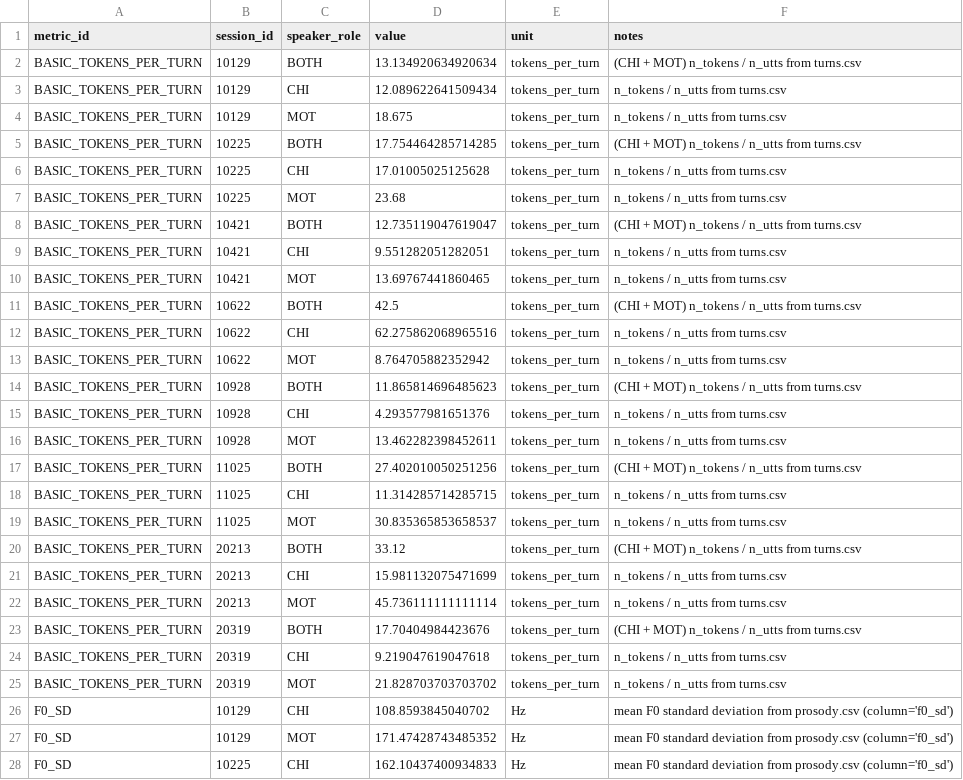
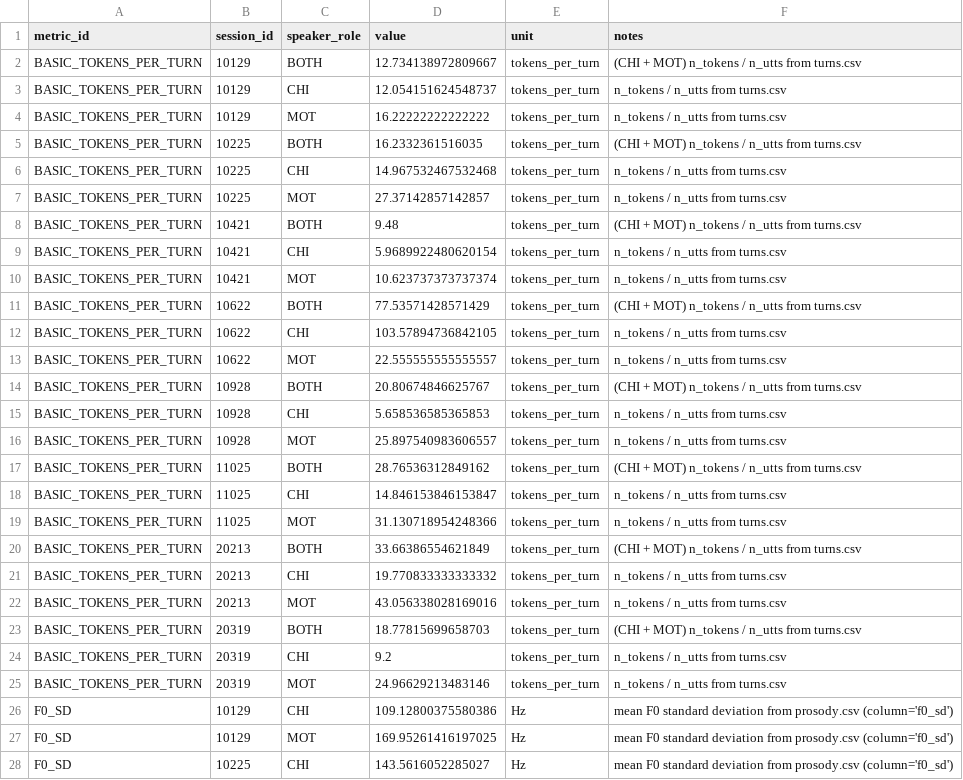
Before and after one commit to leadlea/asd, a CSV file: out/audio/Nanami/nanami_metric_results.csv, drawn as a sheet; only a part is shown; the diff covers the shown part only.

```diff
--- a/out/audio/Nanami/nanami_metric_results.csv
+++ b/out/audio/Nanami/nanami_metric_results.csv
@@ -1,28 +1,28 @@
 metric_id,session_id,speaker_role,value,unit,notes
-BASIC_TOKENS_PER_TURN,10129,BOTH,13.134920634920634,tokens_per_turn,(CHI + MOT) n_tokens / n_utts from turns.csv
-BASIC_TOKENS_PER_TURN,10129,CHI,12.089622641509434,tokens_per_turn,n_tokens / n_utts from turns.csv
-BASIC_TOKENS_PER_TURN,10129,MOT,18.675,tokens_per_turn,n_tokens / n_utts from turns.csv
-BASIC_TOKENS_PER_TURN,10225,BOTH,17.754464285714285,tokens_per_turn,(CHI + MOT) n_tokens / n_utts from turns.csv
-BASIC_TOKENS_PER_TURN,10225,CHI,17.01005025125628,tokens_per_turn,n_tokens / n_utts from turns.csv
-BASIC_TOKENS_PER_TURN,10225,MOT,23.68,tokens_per_turn,n_tokens / n_utts from turns.csv
-BASIC_TOKENS_PER_TURN,10421,BOTH,12.735119047619047,tokens_per_turn,(CHI + MOT) n_tokens / n_utts from turns.csv
-BASIC_TOKENS_PER_TURN,10421,CHI,9.551282051282051,tokens_per_turn,n_tokens / n_utts from turns.csv
-BASIC_TOKENS_PER_TURN,10421,MOT,13.69767441860465,tokens_per_turn,n_tokens / n_utts from turns.csv
-BASIC_TOKENS_PER_TURN,10622,BOTH,42.5,tokens_per_turn,(CHI + MOT) n_tokens / n_utts from turns.csv
-BASIC_TOKENS_PER_TURN,10622,CHI,62.275862068965516,tokens_per_turn,n_tokens / n_utts from turns.csv
-BASIC_TOKENS_PER_TURN,10622,MOT,8.764705882352942,tokens_per_turn,n_tokens / n_utts from turns.csv
-BASIC_TOKENS_PER_TURN,10928,BOTH,11.865814696485623,tokens_per_turn,(CHI + MOT) n_tokens / n_utts from turns.csv
-BASIC_TOKENS_PER_TURN,10928,CHI,4.293577981651376,tokens_per_turn,n_tokens / n_utts from turns.csv
-BASIC_TOKENS_PER_TURN,10928,MOT,13.462282398452611,tokens_per_turn,n_tokens / n_utts from turns.csv
-BASIC_TOKENS_PER_TURN,11025,BOTH,27.402010050251256,tokens_per_turn,(CHI + MOT) n_tokens / n_utts from turns.csv
-BASIC_TOKENS_PER_TURN,11025,CHI,11.314285714285715,tokens_per_turn,n_tokens / n_utts from turns.csv
-BASIC_TOKENS_PER_TURN,11025,MOT,30.835365853658537,tokens_per_turn,n_tokens / n_utts from turns.csv
-BASIC_TOKENS_PER_TURN,20213,BOTH,33.12,tokens_per_turn,(CHI + MOT) n_tokens / n_utts from turns.csv
-BASIC_TOKENS_PER_TURN,20213,CHI,15.981132075471699,tokens_per_turn,n_tokens / n_utts from turns.csv
-BASIC_TOKENS_PER_TURN,20213,MOT,45.736111111111114,tokens_per_turn,n_tokens / n_utts from turns.csv
-BASIC_TOKENS_PER_TURN,20319,BOTH,17.70404984423676,tokens_per_turn,(CHI + MOT) n_tokens / n_utts from turns.csv
-BASIC_TOKENS_PER_TURN,20319,CHI,9.219047619047618,tokens_per_turn,n_tokens / n_utts from turns.csv
-BASIC_TOKENS_PER_TURN,20319,MOT,21.828703703703702,tokens_per_turn,n_tokens / n_utts from turns.csv
-F0_SD,10129,CHI,108.8593845040702,Hz,mean F0 standard deviation from prosody.csv (column='f0_sd')
-F0_SD,10129,MOT,171.47428743485352,Hz,mean F0 standard deviation from prosody.csv (column='f0_sd')
-F0_SD,10225,CHI,162.10437400934833,Hz,mean F0 standard deviation from prosody.csv (column='f0_sd')
+BASIC_TOKENS_PER_TURN,10129,BOTH,12.734138972809667,tokens_per_turn,(CHI + MOT) n_tokens / n_utts from turns.csv
+BASIC_TOKENS_PER_TURN,10129,CHI,12.054151624548737,tokens_per_turn,n_tokens / n_utts from turns.csv
+BASIC_TOKENS_PER_TURN,10129,MOT,16.22222222222222,tokens_per_turn,n_tokens / n_utts from turns.csv
+BASIC_TOKENS_PER_TURN,10225,BOTH,16.2332361516035,tokens_per_turn,(CHI + MOT) n_tokens / n_utts from turns.csv
+BASIC_TOKENS_PER_TURN,10225,CHI,14.967532467532468,tokens_per_turn,n_tokens / n_utts from turns.csv
+BASIC_TOKENS_PER_TURN,10225,MOT,27.37142857142857,tokens_per_turn,n_tokens / n_utts from turns.csv
+BASIC_TOKENS_PER_TURN,10421,BOTH,9.48,tokens_per_turn,(CHI + MOT) n_tokens / n_utts from turns.csv
+BASIC_TOKENS_PER_TURN,10421,CHI,5.9689922480620154,tokens_per_turn,n_tokens / n_utts from turns.csv
+BASIC_TOKENS_PER_TURN,10421,MOT,10.623737373737374,tokens_per_turn,n_tokens / n_utts from turns.csv
+BASIC_TOKENS_PER_TURN,10622,BOTH,77.53571428571429,tokens_per_turn,(CHI + MOT) n_tokens / n_utts from turns.csv
+BASIC_TOKENS_PER_TURN,10622,CHI,103.57894736842105,tokens_per_turn,n_tokens / n_utts from turns.csv
+BASIC_TOKENS_PER_TURN,10622,MOT,22.555555555555557,tokens_per_turn,n_tokens / n_utts from turns.csv
+BASIC_TOKENS_PER_TURN,10928,BOTH,20.80674846625767,tokens_per_turn,(CHI + MOT) n_tokens / n_utts from turns.csv
+BASIC_TOKENS_PER_TURN,10928,CHI,5.658536585365853,tokens_per_turn,n_tokens / n_utts from turns.csv
+BASIC_TOKENS_PER_TURN,10928,MOT,25.897540983606557,tokens_per_turn,n_tokens / n_utts from turns.csv
+BASIC_TOKENS_PER_TURN,11025,BOTH,28.76536312849162,tokens_per_turn,(CHI + MOT) n_tokens / n_utts from turns.csv
+BASIC_TOKENS_PER_TURN,11025,CHI,14.846153846153847,tokens_per_turn,n_tokens / n_utts from turns.csv
+BASIC_TOKENS_PER_TURN,11025,MOT,31.130718954248366,tokens_per_turn,n_tokens / n_utts from turns.csv
+BASIC_TOKENS_PER_TURN,20213,BOTH,33.66386554621849,tokens_per_turn,(CHI + MOT) n_tokens / n_utts from turns.csv
+BASIC_TOKENS_PER_TURN,20213,CHI,19.770833333333332,tokens_per_turn,n_tokens / n_utts from turns.csv
+BASIC_TOKENS_PER_TURN,20213,MOT,43.056338028169016,tokens_per_turn,n_tokens / n_utts from turns.csv
+BASIC_TOKENS_PER_TURN,20319,BOTH,18.77815699658703,tokens_per_turn,(CHI + MOT) n_tokens / n_utts from turns.csv
+BASIC_TOKENS_PER_TURN,20319,CHI,9.2,tokens_per_turn,n_tokens / n_utts from turns.csv
+BASIC_TOKENS_PER_TURN,20319,MOT,24.96629213483146,tokens_per_turn,n_tokens / n_utts from turns.csv
+F0_SD,10129,CHI,109.12800375580386,Hz,mean F0 standard deviation from prosody.csv (column='f0_sd')
+F0_SD,10129,MOT,169.95261416197025,Hz,mean F0 standard deviation from prosody.csv (column='f0_sd')
+F0_SD,10225,CHI,143.5616052285027,Hz,mean F0 standard deviation from prosody.csv (column='f0_sd')
```
Also changed, not shown: 102 edited cells elsewhere in this file, 2 other files.
